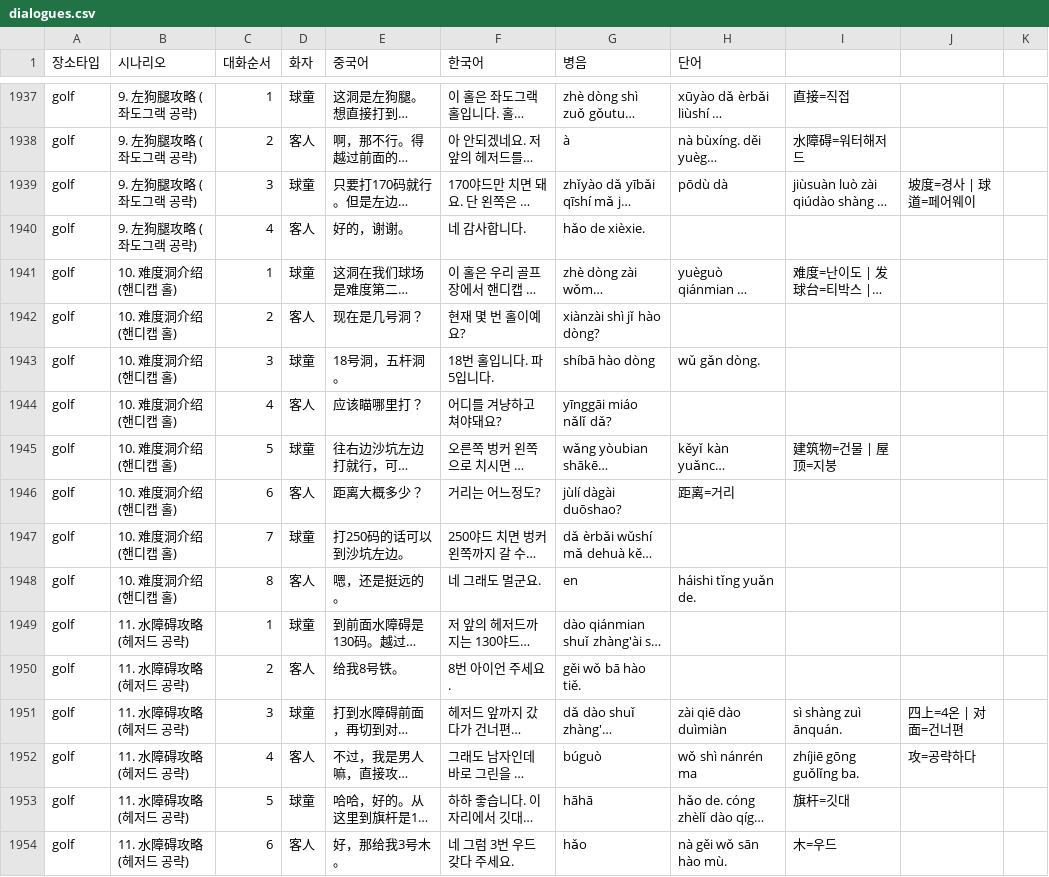
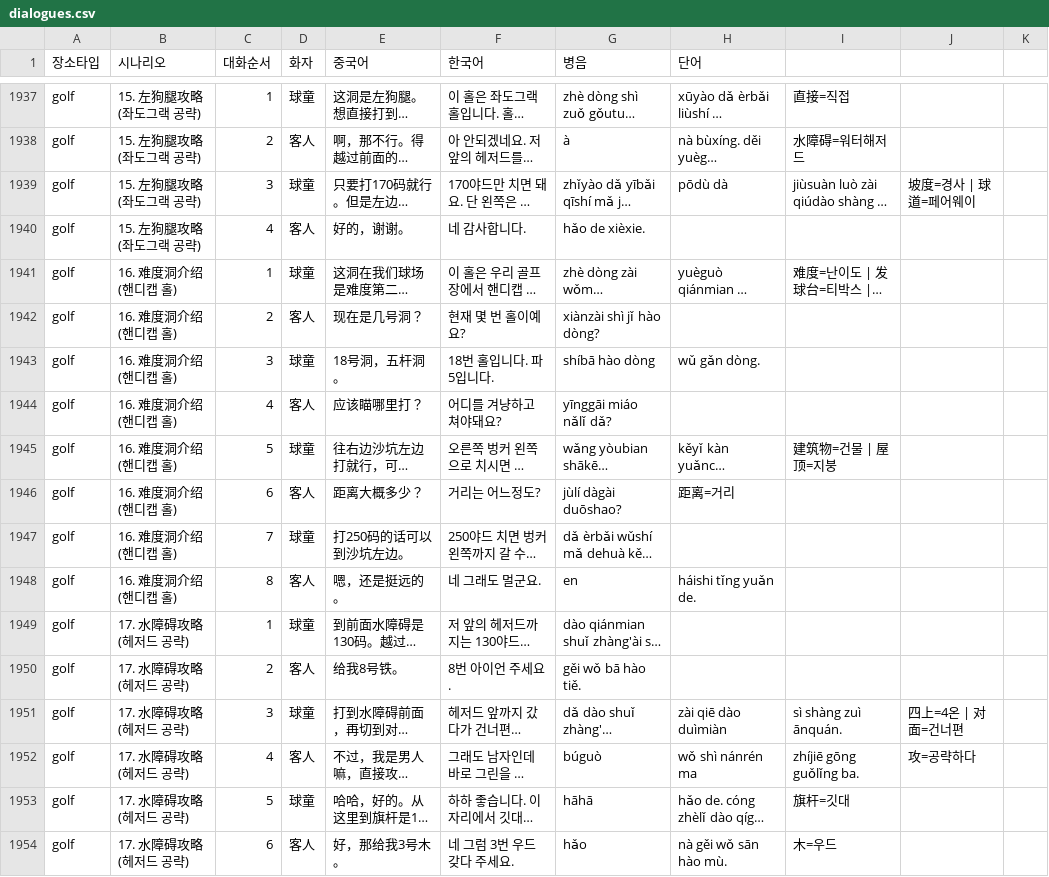
Before and after one commit to hijhkim-lang/navitalk, a CSV file: dialogues.csv, drawn as a sheet; only a part is shown, gaps mark what is left out; long unchanged cells end in …; the diff covers the shown part only; the diff names each change by its address in the sheet, - before the commit and + after, or states it on an @@ line.

```diff
--- a/dialogues.csv
+++ b/dialogues.csv
-B1937:B1940 (시나리오): 9. 左狗腿攻略 (좌도그랙 공략)
+B1937:B1940 (시나리오): 15. 左狗腿攻略 (좌도그랙 공략)
-B1941:B1948 (시나리오): 10. 难度洞介绍 (핸디캡 홀)
+B1941:B1948 (시나리오): 16. 难度洞介绍 (핸디캡 홀)
-B1949:B1954 (시나리오): 11. 水障碍攻略 (헤저드 공략)
+B1949:B1954 (시나리오): 17. 水障碍攻略 (헤저드 공략)
```
Also changed, not shown: 27 edited cells elsewhere in this file.
